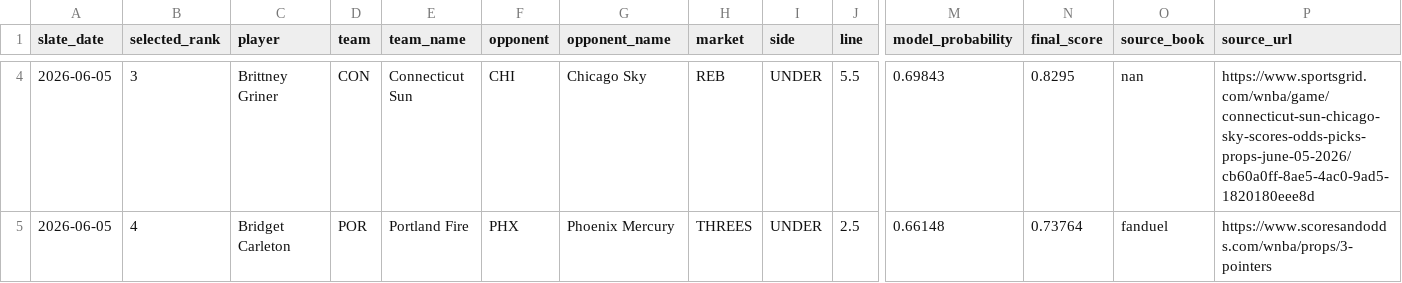
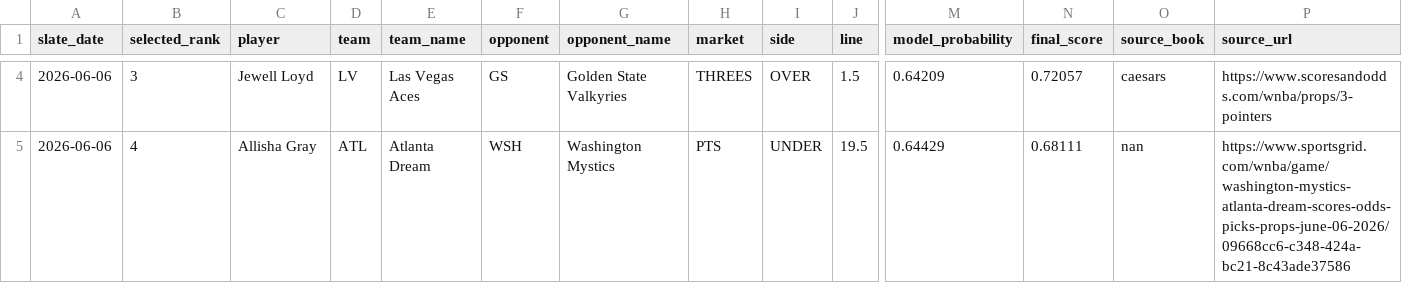
Before and after one commit to testqgw/SCP, a CSV file: wnba/output/current-settlement.csv, drawn as a sheet; only a part is shown, gaps mark what is left out; the diff covers the shown part only; the diff names each change by its address in the sheet, - before the commit and + after, or states it on an @@ line.

```diff
--- a/wnba/output/current-settlement.csv
+++ b/wnba/output/current-settlement.csv
-A4:A5 (slate_date): 2026-06-05
+A4:A5 (slate_date): 2026-06-06
-C4 (player): Brittney Griner
+C4 (player): Jewell Loyd
-D4 (team): CON
+D4 (team): LV
-E4 (team_name): Connecticut Sun
+E4 (team_name): Las Vegas Aces
-F4 (opponent): CHI
+F4 (opponent): GS
-G4 (opponent_name): Chicago Sky
+G4 (opponent_name): Golden State Valkyries
-H4 (market): REB
+H4 (market): THREES
-I4 (side): UNDER
+I4 (side): OVER
-J4 (line): 5.5
+J4 (line): 1.5
-M4 (model_probability): 0.69843
+M4 (model_probability): 0.64209
-N4 (final_score): 0.8295
+N4 (final_score): 0.72057
-O4 (source_book): nan
+O4 (source_book): caesars
-P4 (source_url): https://www.sportsgrid.com/wnba/game/connecticut-sun-chicago-sky-scores-odds-picks-props-june-05-2026/cb60a0ff-8ae5-4ac0-9ad5-1820180eee8d
+P4 (source_url): https://www.scoresandodds.com/wnba/props/3-pointers
-C5 (player): Bridget Carleton
+C5 (player): Allisha Gray
-D5 (team): POR
+D5 (team): ATL
-E5 (team_name): Portland Fire
+E5 (team_name): Atlanta Dream
-F5 (opponent): PHX
+F5 (opponent): WSH
-G5 (opponent_name): Phoenix Mercury
+G5 (opponent_name): Washington Mystics
-H5 (market): THREES
+H5 (market): PTS
-J5 (line): 2.5
+J5 (line): 19.5
-M5 (model_probability): 0.66148
+M5 (model_probability): 0.64429
-N5 (final_score): 0.73764
+N5 (final_score): 0.68111
-O5 (source_book): fanduel
+O5 (source_book): nan
-P5 (source_url): https://www.scoresandodds.com/wnba/props/3-pointers
+P5 (source_url): https://www.sportsgrid.com/wnba/game/washington-mystics-atlanta-dream-scores-odds-picks-props-june-06-2026/09668cc6-c348-424a-bc21-8c43ade37586
```
Also changed, not shown: 52 edited cells elsewhere in this file, 14 other files.
